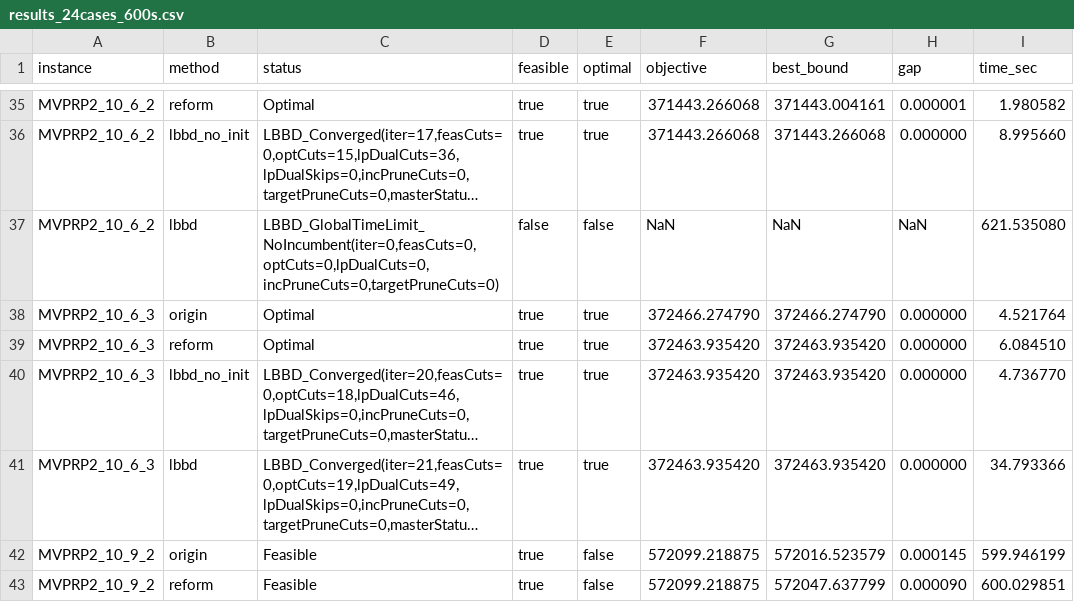
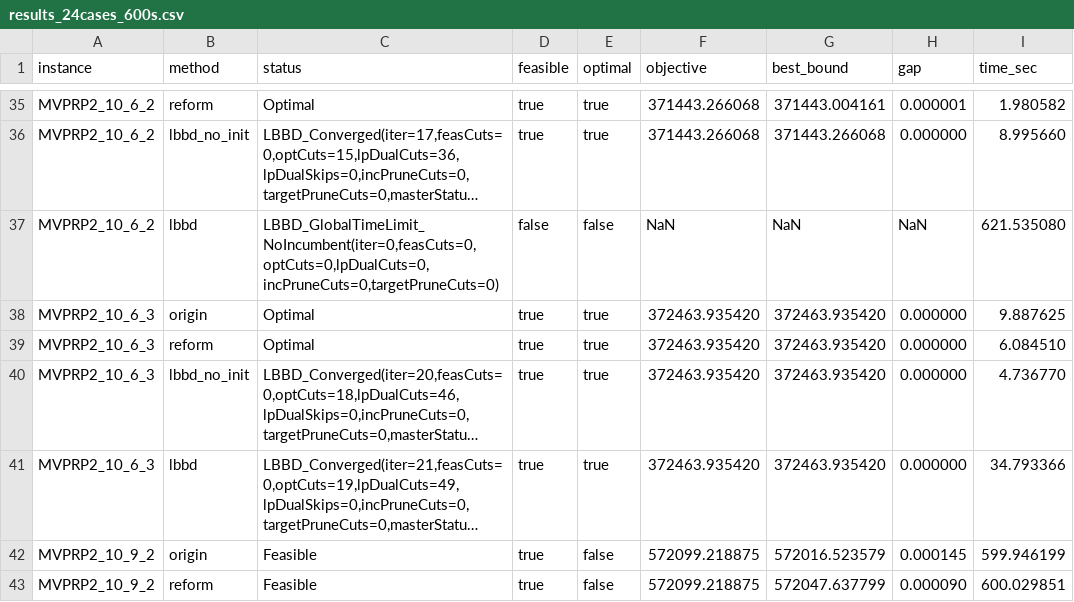
Before and after one commit to cququantum/MVPPRP, a CSV file: results_24cases_600s.csv, drawn as a sheet; only a part is shown, gaps mark what is left out; long unchanged cells end in ….

```diff
--- a/results_24cases_600s.csv
+++ b/results_24cases_600s.csv
@@ -37,3 +37,3 @@ instance,method,status,feasible,optimal,objective,best_bound,gap,time_sec
 "MVPRP2_10_6_2","lbbd","LBBD_GlobalTimeLimit_NoIncumbent(iter=0,feasCuts=0,optCuts=0,lpDualCuts=0,incPruneCuts=0,targetPruneCuts=0)",false,false,NaN,NaN,NaN,621.535080
-"MVPRP2_10_6_3","origin","Optimal",true,true,372466.274790,372466.274790,0.000000,4.521764
+"MVPRP2_10_6_3","origin","Optimal",true,true,372463.935420,372463.935420,0.000000,9.887625
 "MVPRP2_10_6_3","reform","Optimal",true,true,372463.935420,372463.935420,0.000000,6.084510
```
Also changed, not shown: 1 other file.
